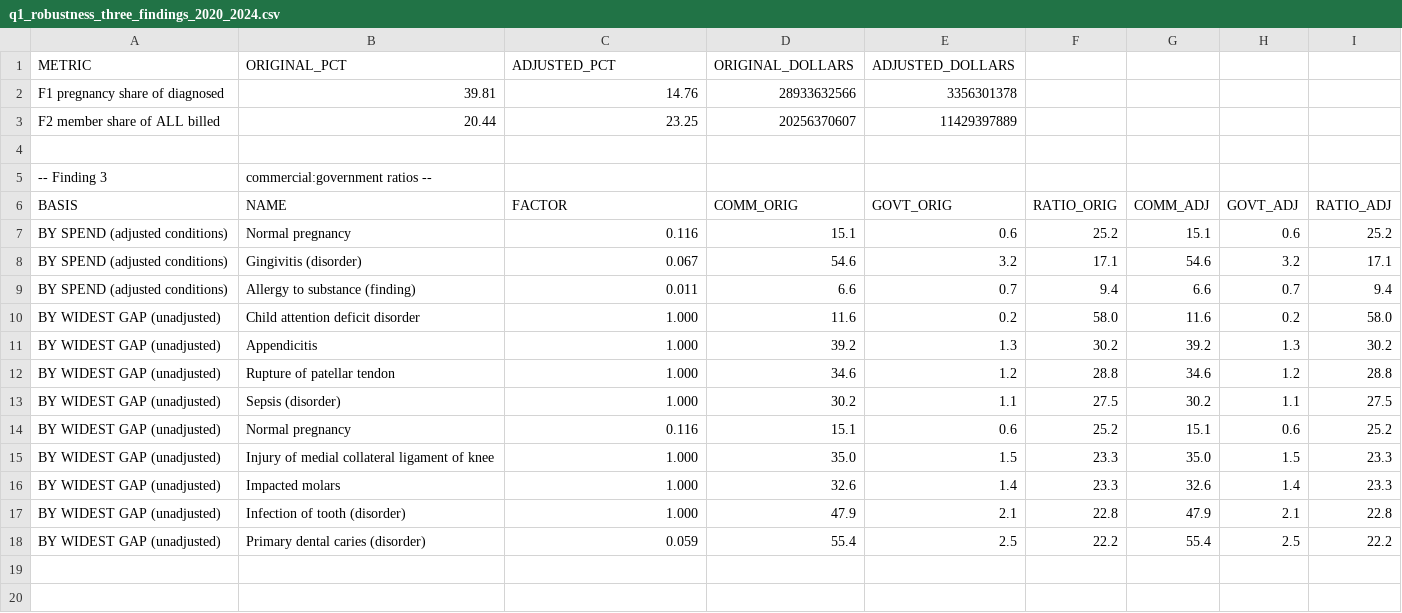
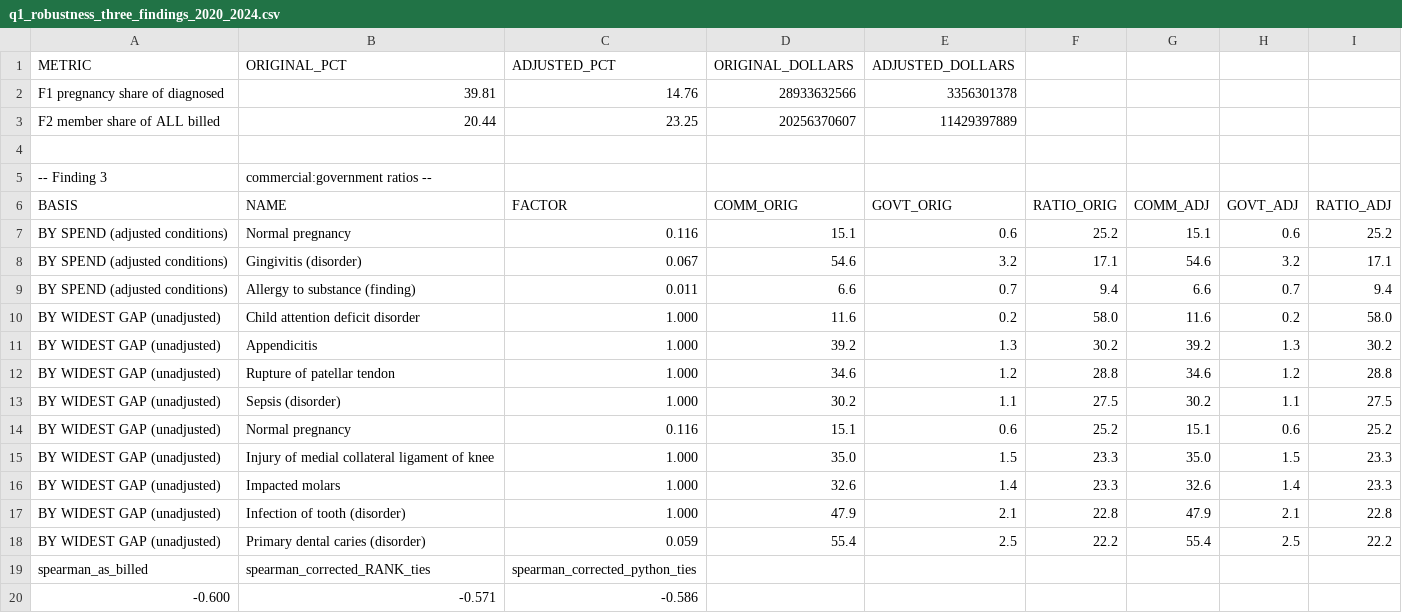
Before and after one commit to Hiba1471/synthea-healthclaims, a CSV file: sql/results/q1_robustness_three_findings_2020_2024.csv, drawn as a sheet; the diff names each change by its address in the sheet, - before the commit and + after, or states it on an @@ line.

Commit message:
Sweep the report for consistency with the corrected figures
Checked every place the affected numbers appear, not just the sections edited
last commit. Five real inconsistencies, all in text a reader meets before the
findings themselves.

Executive summary bullet 1 was citing the superseded narrower test. It said
correction drops pregnancy to 5th place and 7.1%, which is the pregnancy-only
result; the fuller all-eleven test puts it 2nd at 14.7% with kidney disease
first. The most-read section was carrying the less complete answer. Now cites
the all-eleven result. The 7.1% figure stays in Finding 1's paragraph and in
the sources list, where both are explicitly attributed to the pregnancy-only
test and are correct.

Bullet 2's 8.3%-38.9% range was as-billed only. Correction moves the bottom to
7.4% while the median holds at 20.6% and the top at 38.9%, which is worth
saying rather than patching, because it shows the pattern is robust even
though one endpoint moves.

Bullet 3 carried no robustness statement despite Finding 3 having the
strongest one in the report. It now says the ratio is exactly unchanged.

Finding 2's paragraph used allergy as its expensive-care-low-share
illustration: 10.0% on $175,111 a person. That is the single worst example it
could have picked, since allergy carries the largest documented pricing gap in
the dataset (~89x) and corrects to 15.0% on $2,432 -- cheap care at a middling
share, illustrating the reverse. Replaced with cancer, which holds its shape
(8.3% on $104,622 -> 7.4% on $41,007), and the discarded example is explained
rather than quietly dropped.

Figure 4's caption now warns that the allergy circle is plotted at $175,111
against $2,432 corrected, roughly 72x out, since that is the most distorted
plotted point on the page and the caption is read independently of the prose.
Figure 2 gains the "as billed" label Figure 1 already had.

One near-miss worth recording: an earlier draft of this quoted the Spearman
correlation as moving from -0.600 to -0.586. Recomputing it in SQL gave -0.571
for the same corrected figure. The difference is one tied pair (Respiratory &
ENT and Injury & trauma both land on 25.0%) and the tie convention used;
proper tie-averaged Spearman would give a third value. Only "about -0.6,
essentially unchanged" is robust to the choice, so that is all the report now
claims, and the query documents why no second decimal is quoted.

```diff
--- a/sql/results/q1_robustness_three_findings_2020_2024.csv
+++ b/sql/results/q1_robustness_three_findings_2020_2024.csv
+row 19: spearman_as_billed | spearman_corrected_RANK_ties | spearman_corrected_python_ties
+row 20: -0.600 | -0.571 | -0.586
```
Also changed, not shown: 3 other files.
